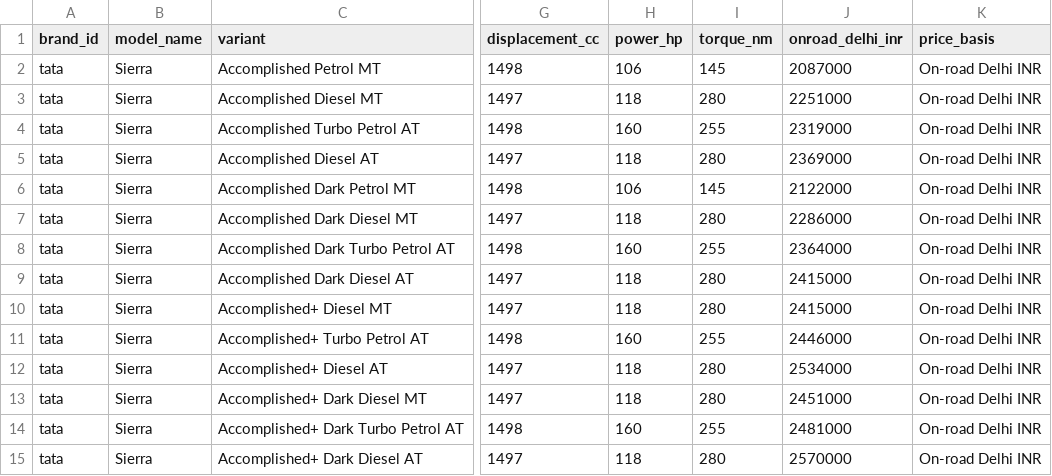
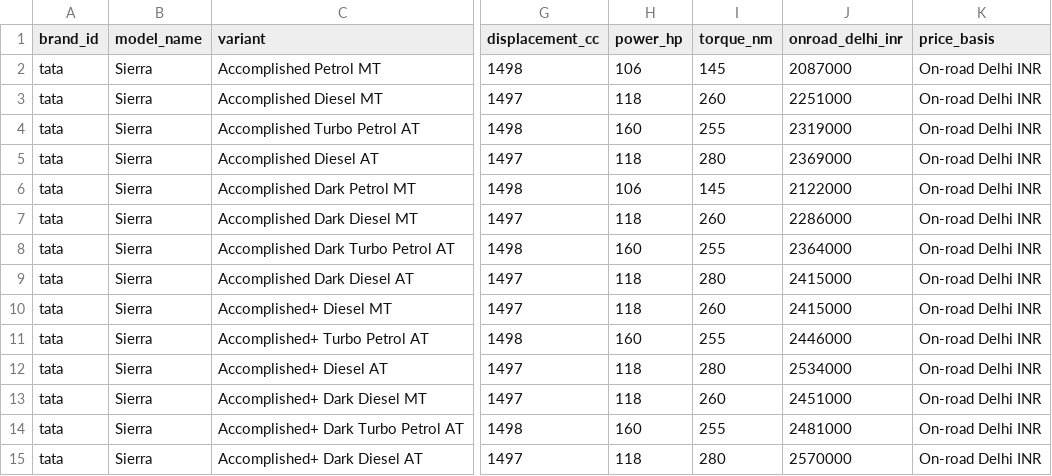
Before and after one commit to itrunks/motivo, a CSV file: data/tata-sierra-variant-normalization-part3.csv, drawn as a sheet; only a part is shown, gaps mark what is left out; the diff names each change by its address in the sheet, - before the commit and + after, or states it on an @@ line.

Commit message:
data: correct Sierra diesel manual torque specification

```diff
--- a/data/tata-sierra-variant-normalization-part3.csv
+++ b/data/tata-sierra-variant-normalization-part3.csv
-I3 (torque_nm): 280
+I3 (torque_nm): 260
-I7 (torque_nm): 280
+I7 (torque_nm): 260
-I10 (torque_nm): 280
+I10 (torque_nm): 260
-I13 (torque_nm): 280
+I13 (torque_nm): 260
```
